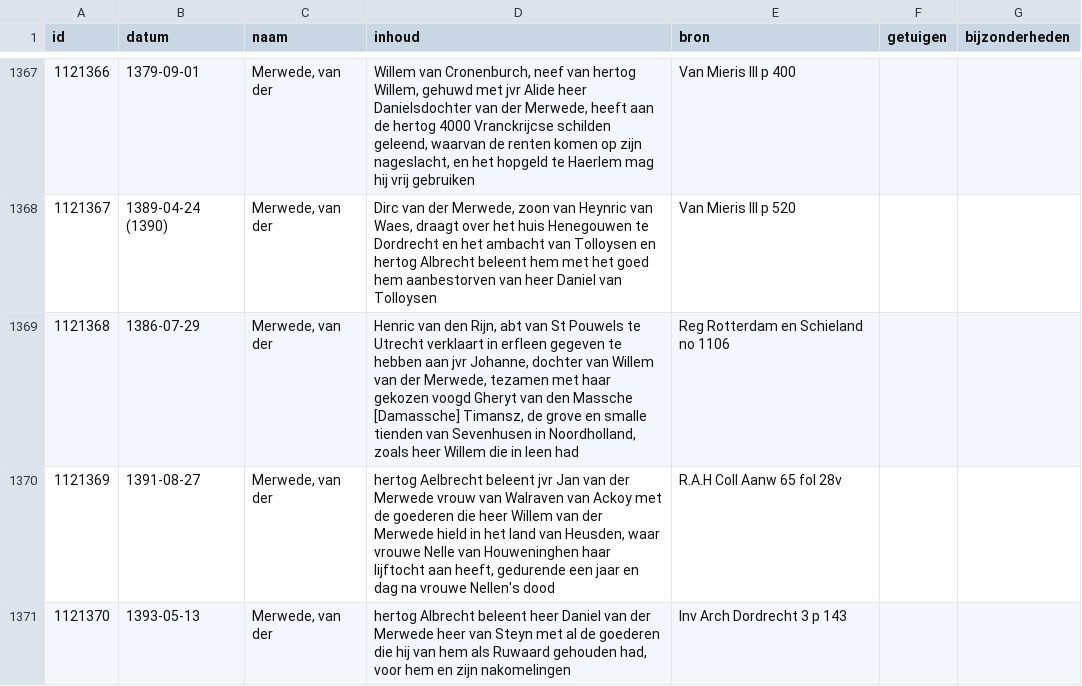
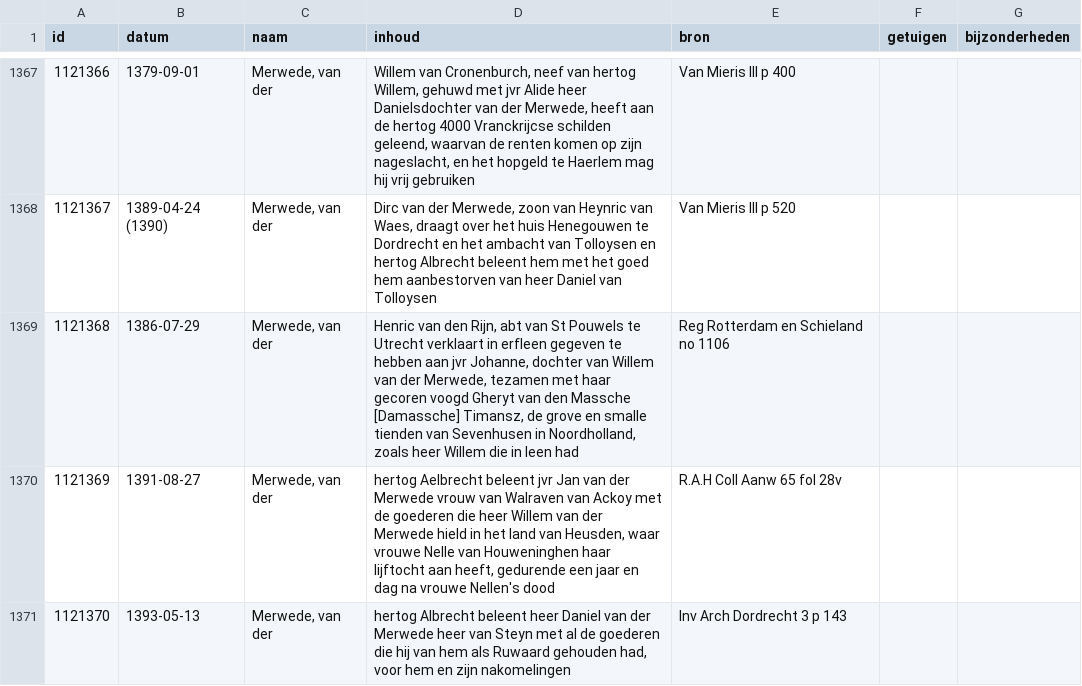
Before and after one commit to collectiegroesbeek/collectiegroesbeek-data, a CSV file: Coll Gr M.csv, drawn as a sheet; only a part is shown, gaps mark what is left out; the diff covers the shown part only.

```diff
--- a/Coll Gr M.csv
+++ b/Coll Gr M.csv
@@ -1368,3 +1368,3 @@ id,datum,naam,inhoud,bron,getuigen,bijzonderheden,,,,,,
 1121367,1389-04-24 (1390),"Merwede, van der","Dirc van der Merwede, zoon van Heynric van Waes, draagt over het huis Henegouwen te Dordrecht en het ambacht van Tolloysen en hertog Albrecht beleent hem met het goed hem aanbestorven van heer Daniel van Tolloysen",Van Mieris III p 520,,,,,,,,
-1121368,1386-07-29,"Merwede, van der","Henric van den Rijn, abt van St Pouwels te Utrecht verklaart in erfleen gegeven te hebben aan jvr Johanne, dochter van Willem van der Merwede, tezamen met haar gekozen voogd Gheryt van den Massche [Damassche] Timansz, de grove en smalle tienden van Sevenhusen in Noordholland, zoals heer Willem die in leen had",Reg Rotterdam en Schieland no 1106,,,,,,,,
+1121368,1386-07-29,"Merwede, van der","Henric van den Rijn, abt van St Pouwels te Utrecht verklaart in erfleen gegeven te hebben aan jvr Johanne, dochter van Willem van der Merwede, tezamen met haar gecoren voogd Gheryt van den Massche [Damassche] Timansz, de grove en smalle tienden van Sevenhusen in Noordholland, zoals heer Willem die in leen had",Reg Rotterdam en Schieland no 1106,,,,,,,,
 1121369,1391-08-27,"Merwede, van der","hertog Aelbrecht beleent jvr Jan van der Merwede vrouw van Walraven van Ackoy met de goederen die heer Willem van der Merwede hield in het land van Heusden, waar vrouwe Nelle van Houweninghen haar lijftocht aan heeft, gedurende een jaar en dag na vrouwe Nellen's dood",R.A.H Coll Aanw 65 fol 28v,,,,,,,,
```
Also changed, not shown: 23 edited cells elsewhere in this file, Coll Gr 7 Bloemendaal transportregister.csv, Coll Gr P Q.csv, 17 other files.
